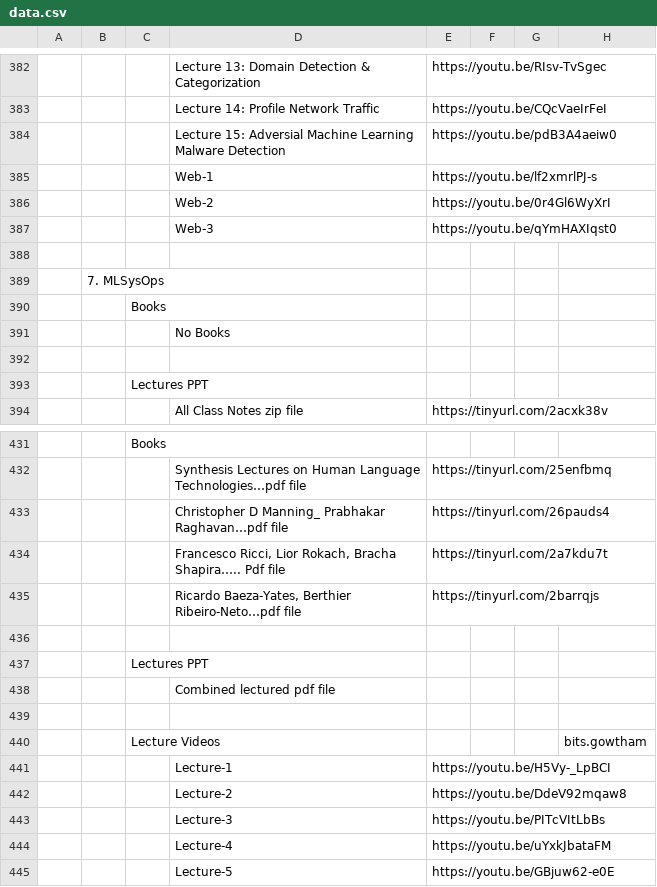
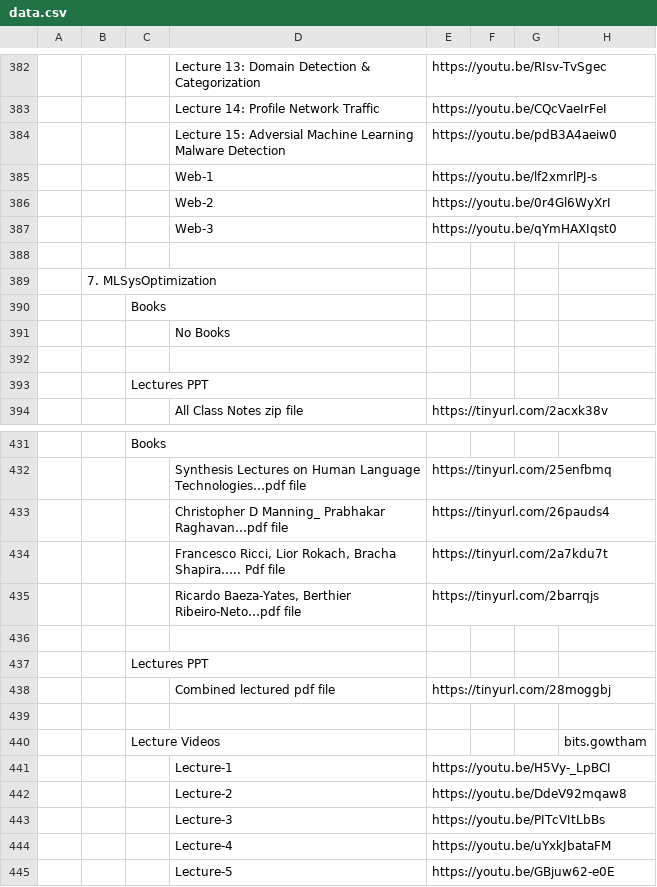
Before and after one commit to Isolatedislands/PapuaIsland, a CSV file: data.csv, drawn as a sheet; only a part is shown, gaps mark what is left out; the diff names each change by its address in the sheet, - before the commit and + after, or states it on an @@ line.

Commit message:
IR Updated

```diff
--- a/data.csv
+++ b/data.csv
-B389: 7. MLSysOps
+B389: 7. MLSysOptimization
-E438: (empty)
+E438: https://tinyurl.com/28moggbj
```
